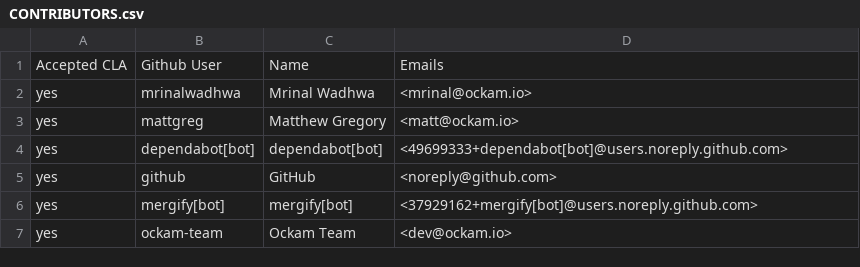
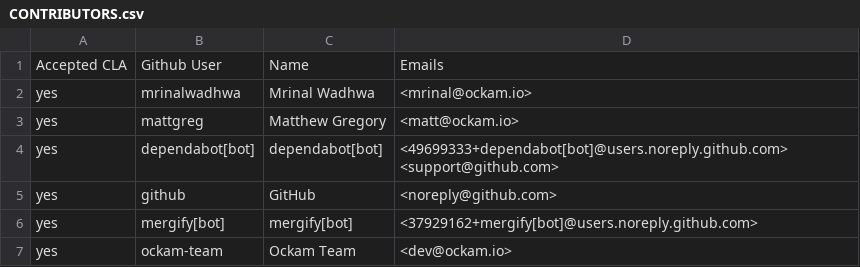
Before and after one commit to rjtch/ockam-contributors, a CSV file: CONTRIBUTORS.csv, drawn as a sheet; only a part is shown.

Commit message:
add dependabot email

```diff
--- a/CONTRIBUTORS.csv
+++ b/CONTRIBUTORS.csv
@@ -3,3 +3,3 @@ yes,mrinalwadhwa,Mrinal Wadhwa,<mrinal@ockam.io>
 yes,mattgreg,Matthew Gregory,<matt@ockam.io>
-yes,dependabot[bot],dependabot[bot],<49699333+dependabot[bot]@users.noreply.github.com>
+yes,dependabot[bot],dependabot[bot],<49699333+dependabot[bot]@users.noreply.github.com> <support@github.com>
 yes,github,GitHub,<noreply@github.com>
```
